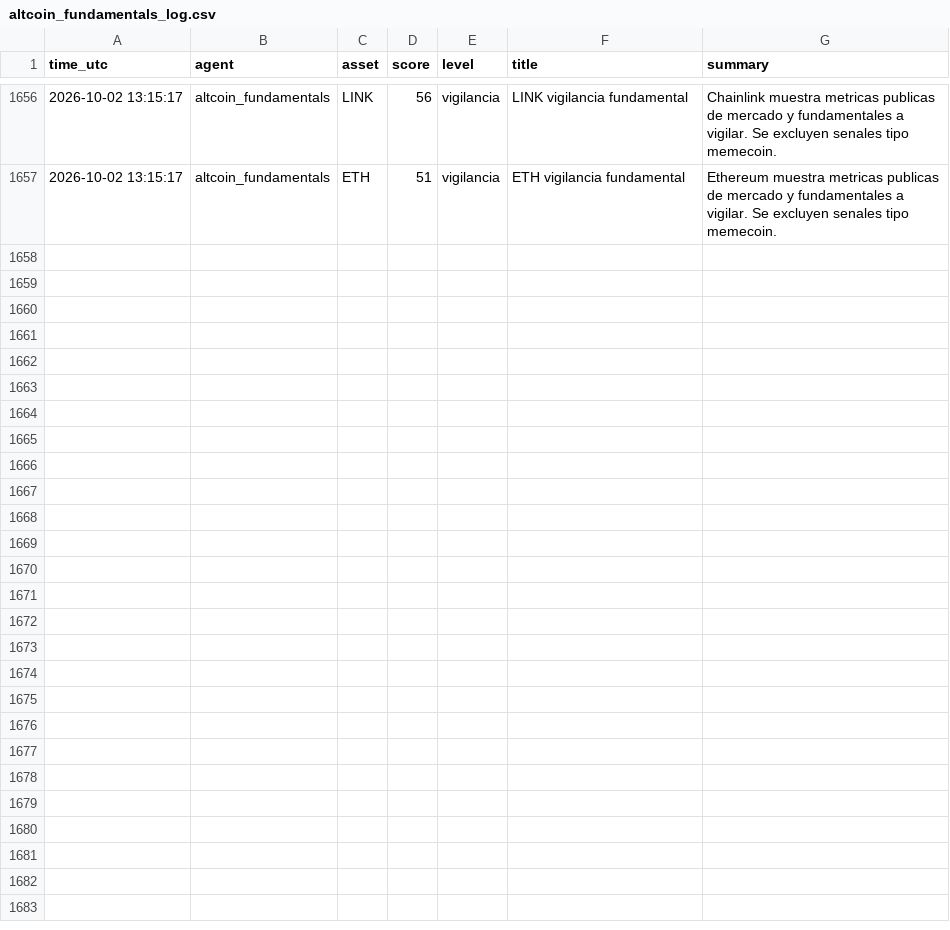
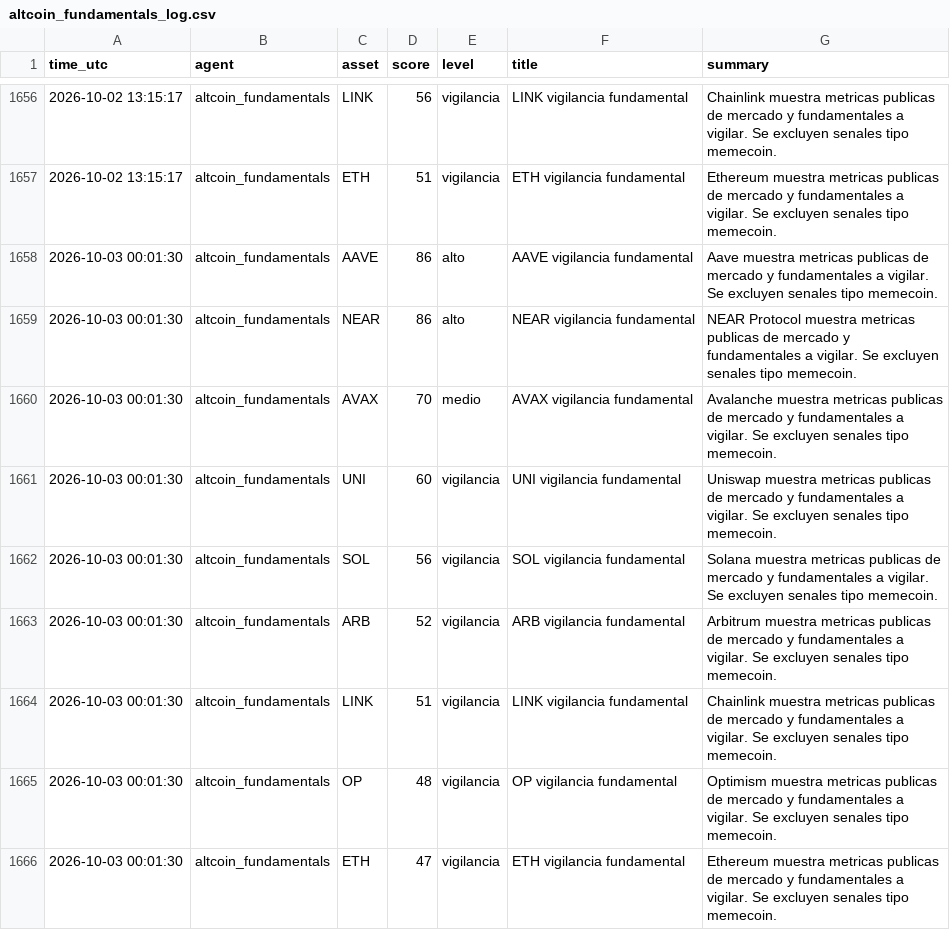
Before and after one commit to DiegoSR-git/market-signal-agent, a CSV file: altcoin_fundamentals_log.csv, drawn as a sheet; only a part is shown, gaps mark what is left out.

```diff
--- a/altcoin_fundamentals_log.csv
+++ b/altcoin_fundamentals_log.csv
@@ -1657 +1657,10 @@ time_utc,agent,asset,score,level,title,summary
 2026-10-02 13:15:17,altcoin_fundamentals,ETH,51,vigilancia,ETH vigilancia fundamental,Ethereum muestra metricas publicas de mercado y fundamentales a vigilar. Se excluyen senales tipo memecoin.
+2026-10-03 00:01:30,altcoin_fundamentals,AAVE,86,alto,AAVE vigilancia fundamental,Aave muestra metricas publicas de mercado y fundamentales a vigilar. Se excluyen senales tipo memecoin.
+2026-10-03 00:01:30,altcoin_fundamentals,NEAR,86,alto,NEAR vigilancia fundamental,NEAR Protocol muestra metricas publicas de mercado y fundamentales a vigilar. Se excluyen senales tipo memecoin.
+2026-10-03 00:01:30,altcoin_fundamentals,AVAX,70,medio,AVAX vigilancia fundamental,Avalanche muestra metricas publicas de mercado y fundamentales a vigilar. Se excluyen senales tipo memecoin.
+2026-10-03 00:01:30,altcoin_fundamentals,UNI,60,vigilancia,UNI vigilancia fundamental,Uniswap muestra metricas publicas de mercado y fundamentales a vigilar. Se excluyen senales tipo memecoin.
+2026-10-03 00:01:30,altcoin_fundamentals,SOL,56,vigilancia,SOL vigilancia fundamental,Solana muestra metricas publicas de mercado y fundamentales a vigilar. Se excluyen senales tipo memecoin.
+2026-10-03 00:01:30,altcoin_fundamentals,ARB,52,vigilancia,ARB vigilancia fundamental,Arbitrum muestra metricas publicas de mercado y fundamentales a vigilar. Se excluyen senales tipo memecoin.
+2026-10-03 00:01:30,altcoin_fundamentals,LINK,51,vigilancia,LINK vigilancia fundamental,Chainlink muestra metricas publicas de mercado y fundamentales a vigilar. Se excluyen senales tipo memecoin.
+2026-10-03 00:01:30,altcoin_fundamentals,OP,48,vigilancia,OP vigilancia fundamental,Optimism muestra metricas publicas de mercado y fundamentales a vigilar. Se excluyen senales tipo memecoin.
+2026-10-03 00:01:30,altcoin_fundamentals,ETH,47,vigilancia,ETH vigilancia fundamental,Ethereum muestra metricas publicas de mercado y fundamentales a vigilar. Se excluyen senales tipo memecoin.
```
Also changed, not shown: 5 other files.
